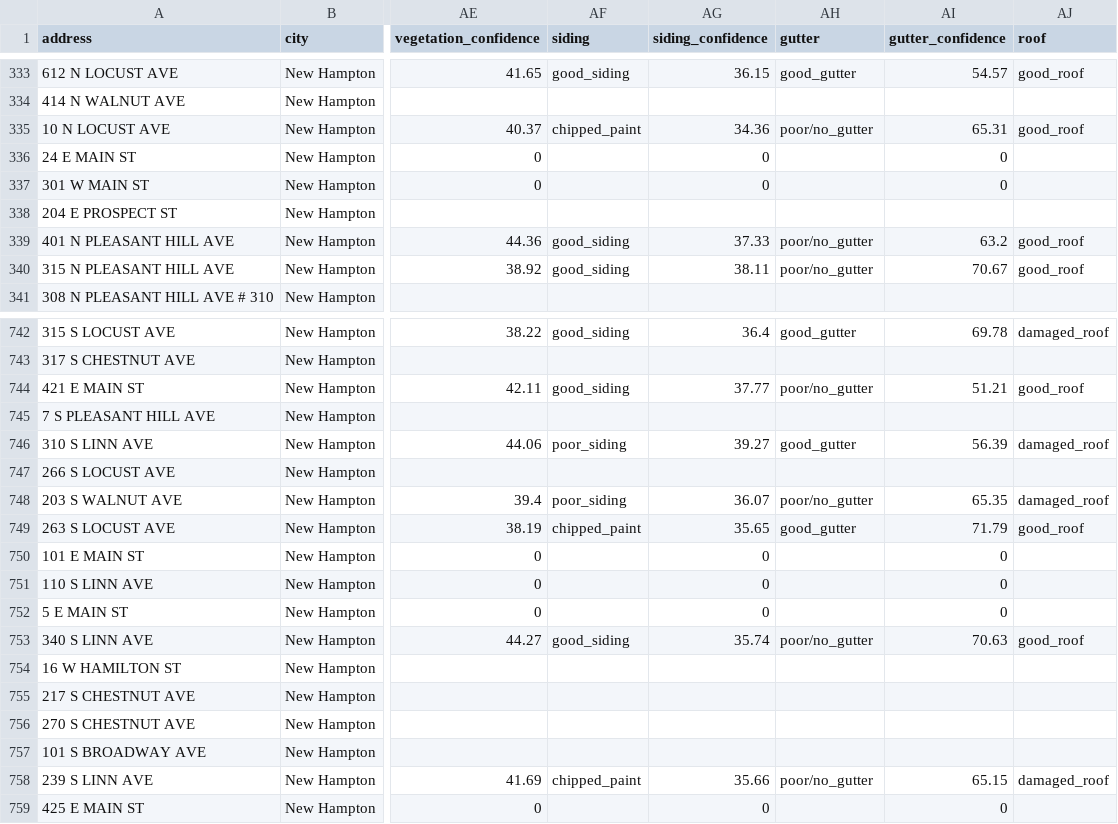
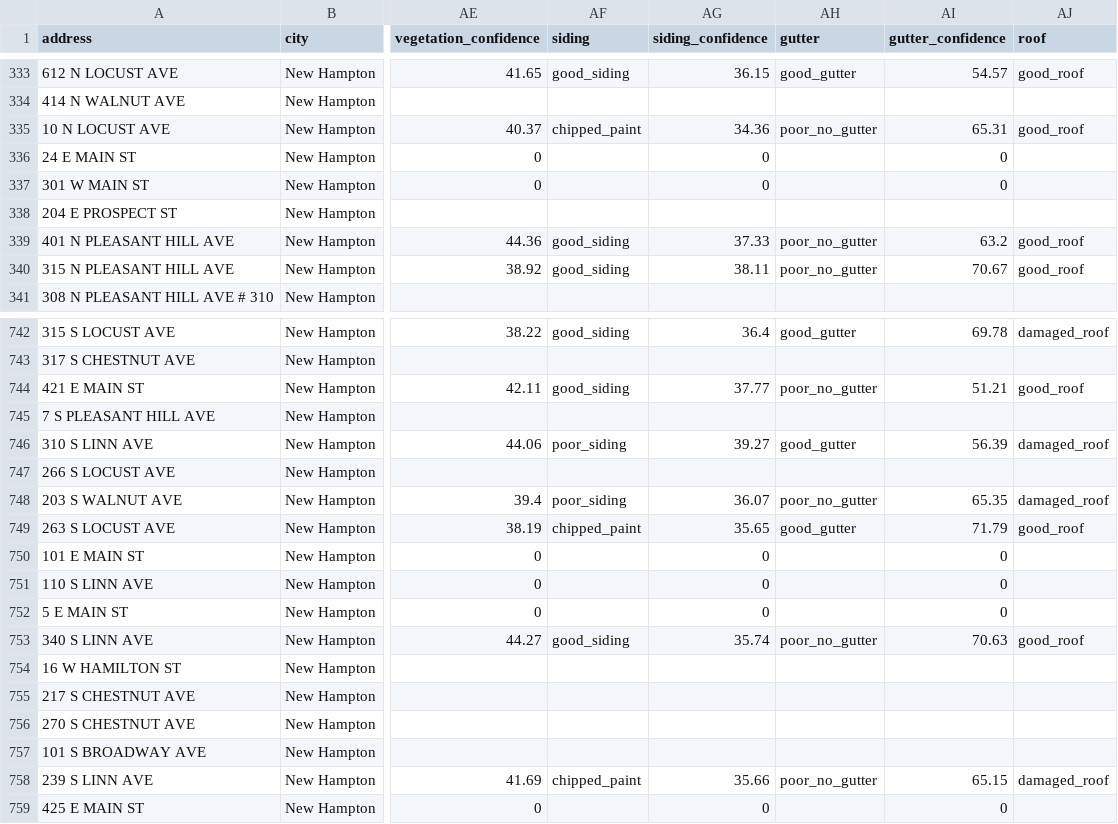
Before and after one commit to DSPG-2023/Housing, a CSV file: housing databases/New_Hampton_database.csv, drawn as a sheet; only a part is shown, gaps mark what is left out; the diff covers the shown part only; the diff names each change by its address in the sheet, - before the commit and + after, or states it on an @@ line.

```diff
--- a/housing databases/New_Hampton_database.csv
+++ b/housing databases/New_Hampton_database.csv
-AH335 (gutter): poor/no_gutter
+AH335 (gutter): poor_no_gutter
-AH339:AH340 (gutter): poor/no_gutter
+AH339:AH340 (gutter): poor_no_gutter
-AH744 (gutter): poor/no_gutter
+AH744 (gutter): poor_no_gutter
-AH748 (gutter): poor/no_gutter
+AH748 (gutter): poor_no_gutter
-AH753 (gutter): poor/no_gutter
+AH753 (gutter): poor_no_gutter
-AH758 (gutter): poor/no_gutter
+AH758 (gutter): poor_no_gutter
```
Also changed, not shown: 72 edited cells elsewhere in this file, 6 other files.
